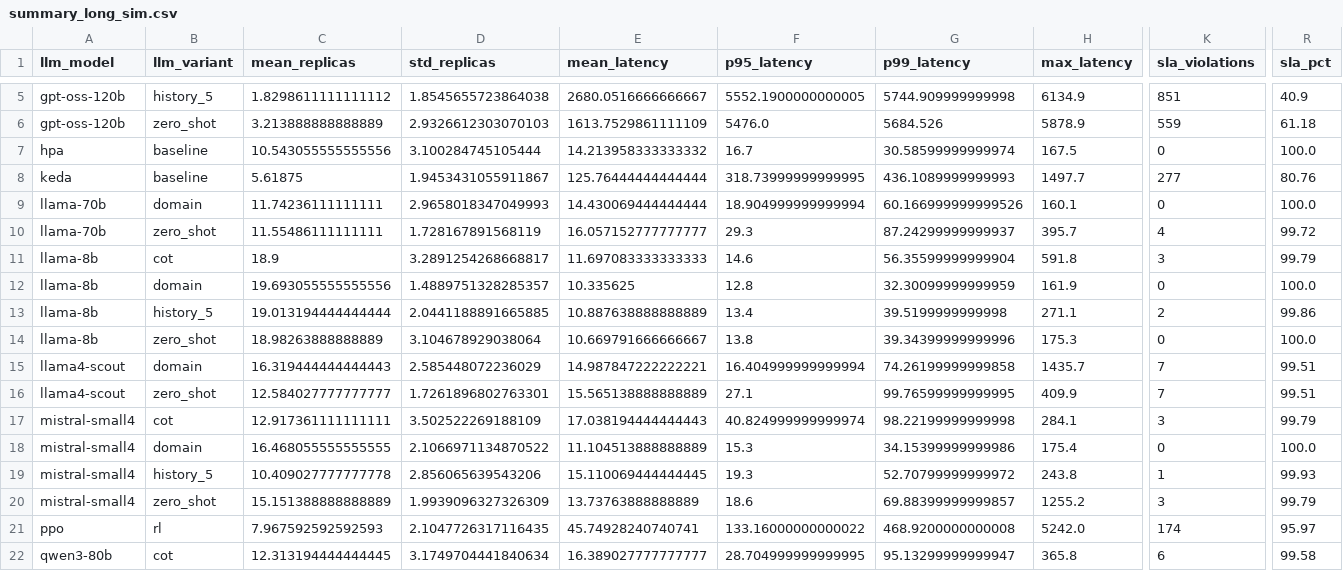
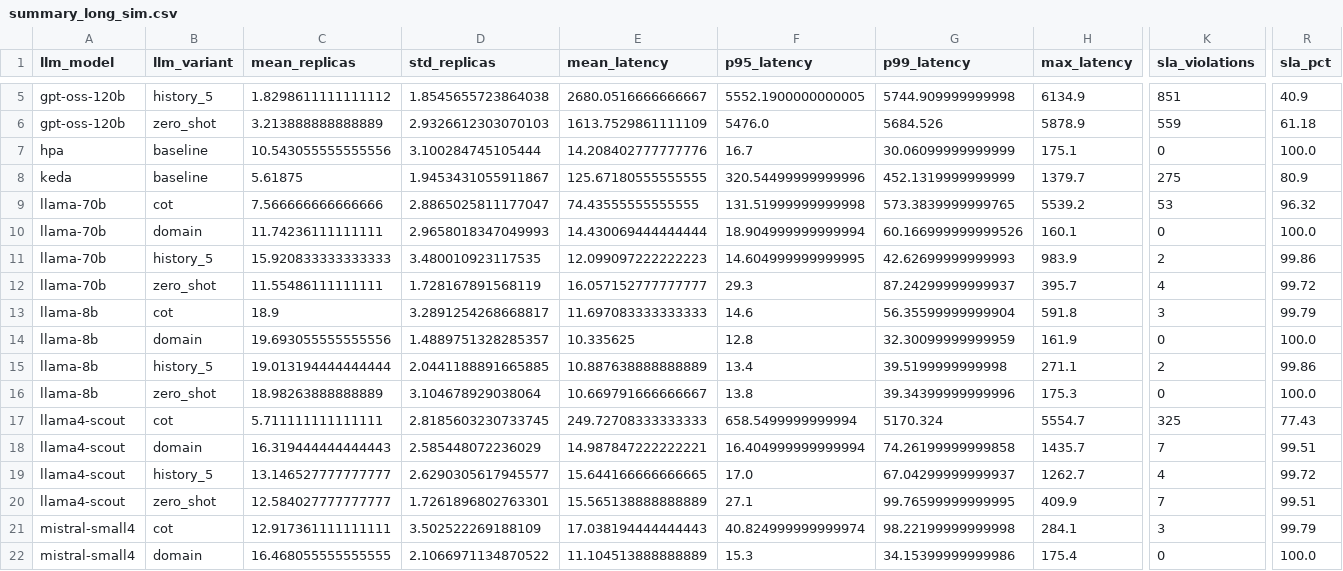
Before and after one commit to farazshaikh581/llm-k8s-autoscaler, a CSV file: plots/summary_long_sim.csv, drawn as a sheet; only a part is shown, gaps mark what is left out; the shorter side is filled out with more unchanged rows; rows hold the shown columns only; the diff names each change by its address in the sheet, - before the commit and + after, or states it on an @@ line.

Commit message:
Complete all long sim results and update plots
All 6 models × 4 prompt variants now finished (scout/cot and
scout/history_5 were the last two). Regenerated all plots, LaTeX
tables, and CSV summaries with the complete dataset.

```diff
--- a/plots/summary_long_sim.csv
+++ b/plots/summary_long_sim.csv
-E7 (mean_latency): 14.213958333333332
+E7 (mean_latency): 14.208402777777776
-G7 (p99_latency): 30.58599999999974
+G7 (p99_latency): 30.06099999999999
-H7 (max_latency): 167.5
+H7 (max_latency): 175.1
-E8 (mean_latency): 125.76444444444444
+E8 (mean_latency): 125.67180555555555
-F8 (p95_latency): 318.73999999999995
+F8 (p95_latency): 320.54499999999996
-G8 (p99_latency): 436.1089999999993
+G8 (p99_latency): 452.1319999999999
-H8 (max_latency): 1497.7
+H8 (max_latency): 1379.7
-K8 (sla_violations): 277
+K8 (sla_violations): 275
-R8 (sla_pct): 80.76
+R8 (sla_pct): 80.9
+row 9: llama-70b | cot | 7.566666666666666 | 2.8865025811177047 | 74.43555555555555 | 131.51999999999998 | 573.3839999999765 | 5539.2 | 53 | 96.32
+row 11: llama-70b | history_5 | 15.920833333333333 | 3.480010923117535 | 12.099097222222223 | 14.604999999999995 | 42.62699999999993 | 983.9 | 2 | 99.86
+row 17: llama4-scout | cot | 5.711111111111111 | 2.8185603230733745 | 249.72708333333333 | 658.5499999999994 | 5170.324 | 5554.7 | 325 | 77.43
+row 19: llama4-scout | history_5 | 13.146527777777777 | 2.6290305617945577 | 15.644166666666665 | 17.0 | 67.04299999999937 | 1262.7 | 4 | 99.72
```
Also changed, not shown: 14 other files.
